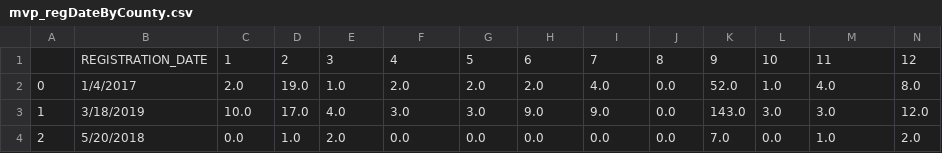
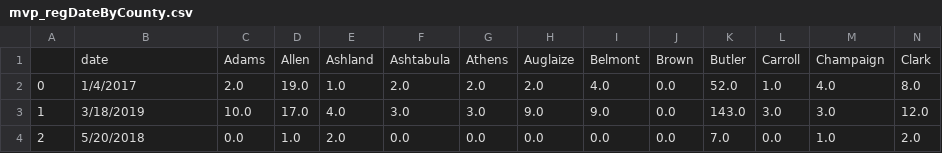
Before and after one commit to 6859-sp21/a4-mapofohiovoters, a CSV file: data/mvp_regDateByCounty.csv, drawn as a sheet; only a part is shown; removed rows and columns are numbered as before the commit, all else as after; rows hold the shown columns only; the diff names each change by its address in the sheet, - before the commit and + after, or states it on an @@ line.

Commit message:
update data to have county names in columns

```diff
--- a/data/mvp_regDateByCounty.csv
+++ b/data/mvp_regDateByCounty.csv
-row 1:  | REGISTRATION_DATE | 1 | 2 | 3 | 4 | 5 | 6 | 7 | 8 | 9 | 10 | 11 | 12
+row 1:  | date | Adams | Allen | Ashland | Ashtabula | Athens | Auglaize | Belmont | Brown | Butler | Carroll | Champaign | Clark
```
